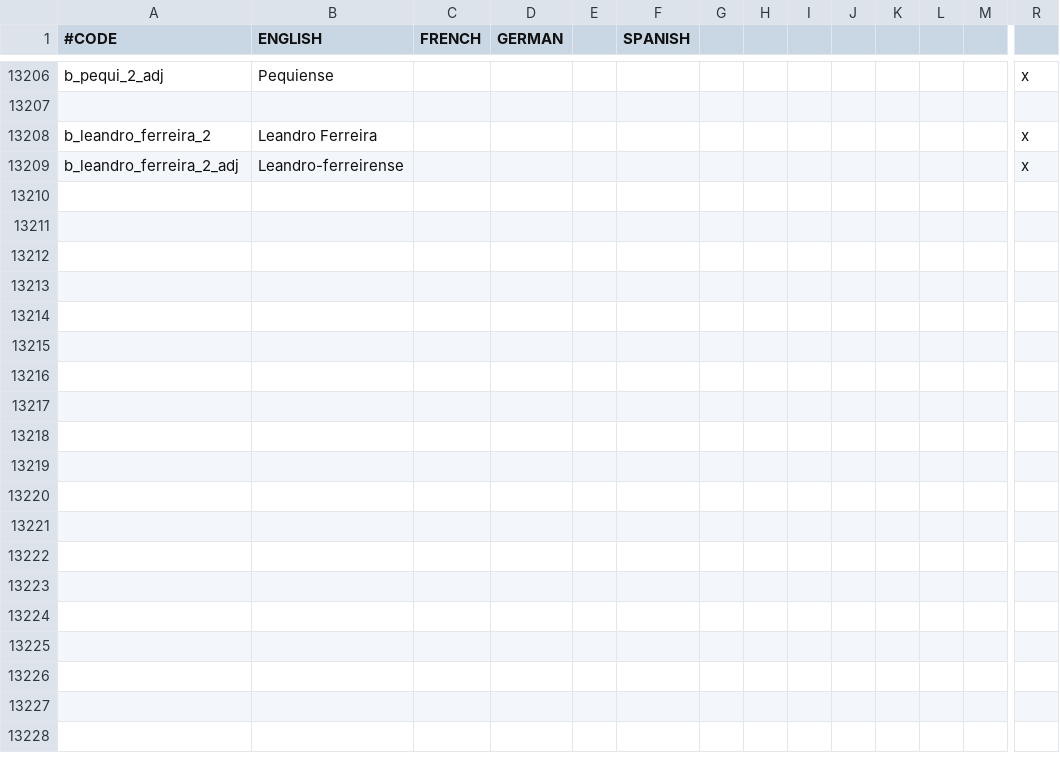
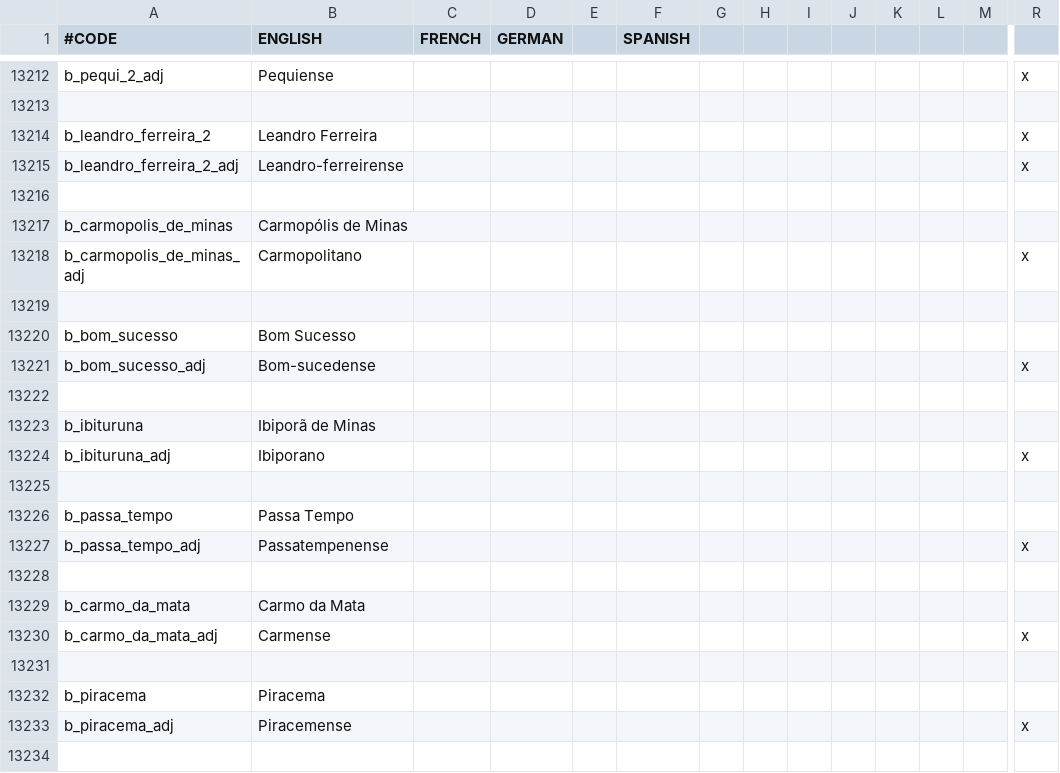
Before and after one commit to j00ji/Sob-o-Anil, a CSV file: localisation/000_Barony_names.csv, drawn as a sheet; only a part is shown, gaps mark what is left out; rows hold the shown columns only; the diff covers the shown part only; the diff names each change by its address in the sheet, - before the commit and + after, or states it on an @@ line.

```diff
--- a/localisation/000_Barony_names.csv
+++ b/localisation/000_Barony_names.csv
+row 13216: (empty)
+row 13217: b_carmopolis_de_minas | Carmopólis de Minas
+row 13218: b_carmopolis_de_minas_adj | Carmopolitano |  |  |  |  |  |  |  |  |  |  |  | x
+row 13219: (empty)
+row 13220: b_bom_sucesso | Bom Sucesso
+row 13221: b_bom_sucesso_adj | Bom-sucedense |  |  |  |  |  |  |  |  |  |  |  | x
+row 13222: (empty)
+row 13223: b_ibituruna | Ibiporã de Minas
+row 13224: b_ibituruna_adj | Ibiporano |  |  |  |  |  |  |  |  |  |  |  | x
+row 13225: (empty)
+row 13226: b_passa_tempo | Passa Tempo
+row 13227: b_passa_tempo_adj | Passatempenense |  |  |  |  |  |  |  |  |  |  |  | x
+row 13228: (empty)
+row 13229: b_carmo_da_mata | Carmo da Mata
+row 13230: b_carmo_da_mata_adj | Carmense |  |  |  |  |  |  |  |  |  |  |  | x
+row 13231: (empty)
+row 13232: b_piracema | Piracema
+row 13233: b_piracema_adj | Piracemense |  |  |  |  |  |  |  |  |  |  |  | x
+row 13234: (empty)
```
Also changed, not shown: 47 added rows elsewhere in this file, localisation/000_County_names.csv, localisation/000_Province_names.csv, 37 other files.
